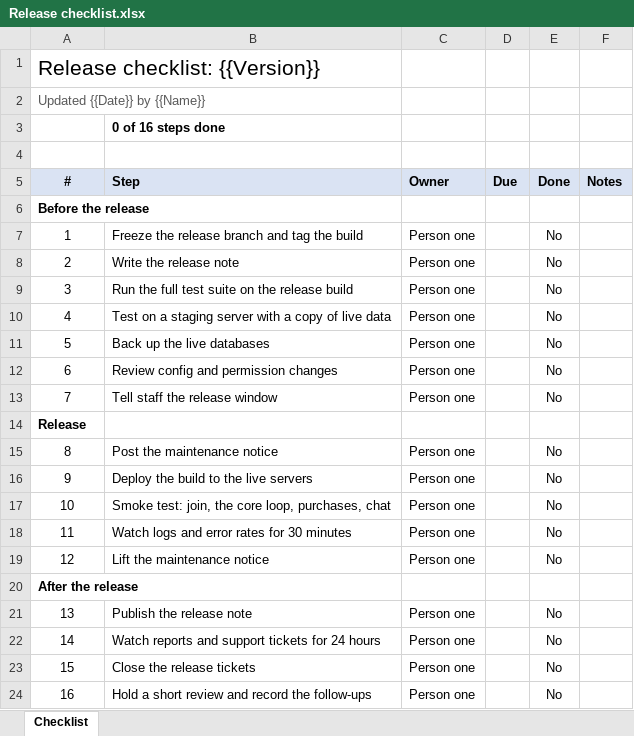
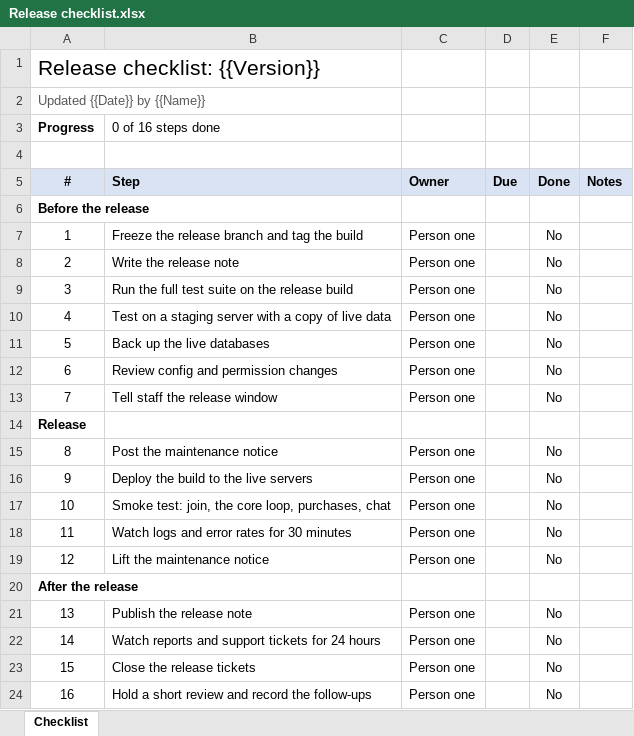
Before and after one commit to LandonDev/docket, an Excel workbook: resources/work-templates/cosmic/Release checklist.xlsx, sheet Checklist, drawn as a sheet; values as stored, in another font and other column widths than the file's, no borders; the diff names each change by its address in the sheet, - before the commit and + after, or states it on an @@ line.

Commit message:
Templates per job, the starters after the council's third round. The Video brief asks for the publish date once, in its schedule. A row to sign on in the Proposal and the Statement of work stands 28 pt tall. The Invoice rounds each line's amount and the tax to cents, so the printed lines add up to the total. The Release checklist's and the Shot list's top labels start in column A, with one shape for the count; the Monthly budget's Summary has its Planned and Actual heads. The Run of show's owners are its contacts' roles, Meeting notes has its third topic, the Trip plan's contact line says what it wants. The decks' quotes are typographic and held by the documents' test; the Program update's goals read right in any week

```diff
--- a/resources/work-templates/cosmic/Release checklist.xlsx (sheet Checklist)
+++ b/resources/work-templates/cosmic/Release checklist.xlsx (sheet Checklist)
-A3 (#): (empty)
+A3 (#): Progress
-B3 bold: on
+B3 bold: off
```
Also changed, not shown: resources/work-templates/hypixel/Shot list.xlsx, resources/work-templates/life/Monthly budget.xlsx, 17 other files.
